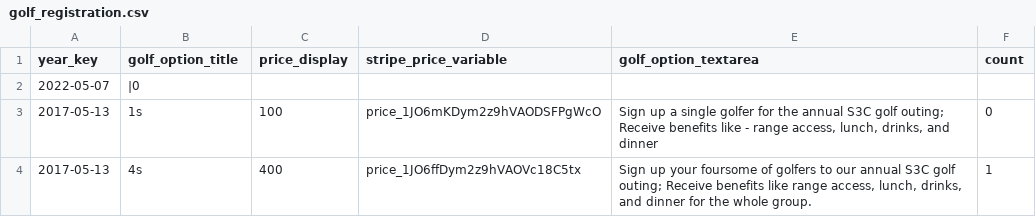
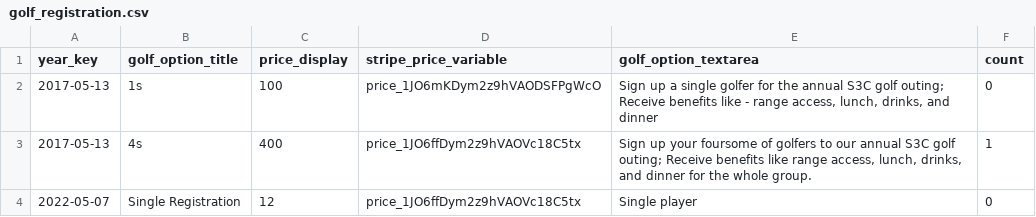
Before and after one commit to S3Cincinnati/s3cwebsite, a CSV file: media/golf_data/golf_registration.csv, drawn as a sheet.

```diff
--- a/media/golf_data/golf_registration.csv
+++ b/media/golf_data/golf_registration.csv
@@ -1,4 +1,4 @@
 year_key|golf_option_title|price_display|stripe_price_variable|golf_option_textarea|count
-2022-05-07|"|0"||||
 2017-05-13|1s|100|price_1JO6mKDym2z9hVAODSFPgWcO|Sign up a single golfer for the annual S3C golf outing; Receive benefits like - range access, lunch, drinks, and dinner|0
 2017-05-13|4s|400|price_1JO6ffDym2z9hVAOVc18C5tx|Sign up your foursome of golfers to our annual S3C golf outing; Receive benefits like range access, lunch, drinks, and dinner for the whole group.|1
+2022-05-07|Single Registration|12|price_1JO6ffDym2z9hVAOVc18C5tx|Single player|0
```
Also changed, not shown: media/golf_data/golf.csv, media/golf_data/sponsor_registration.csv, 1 other file.
